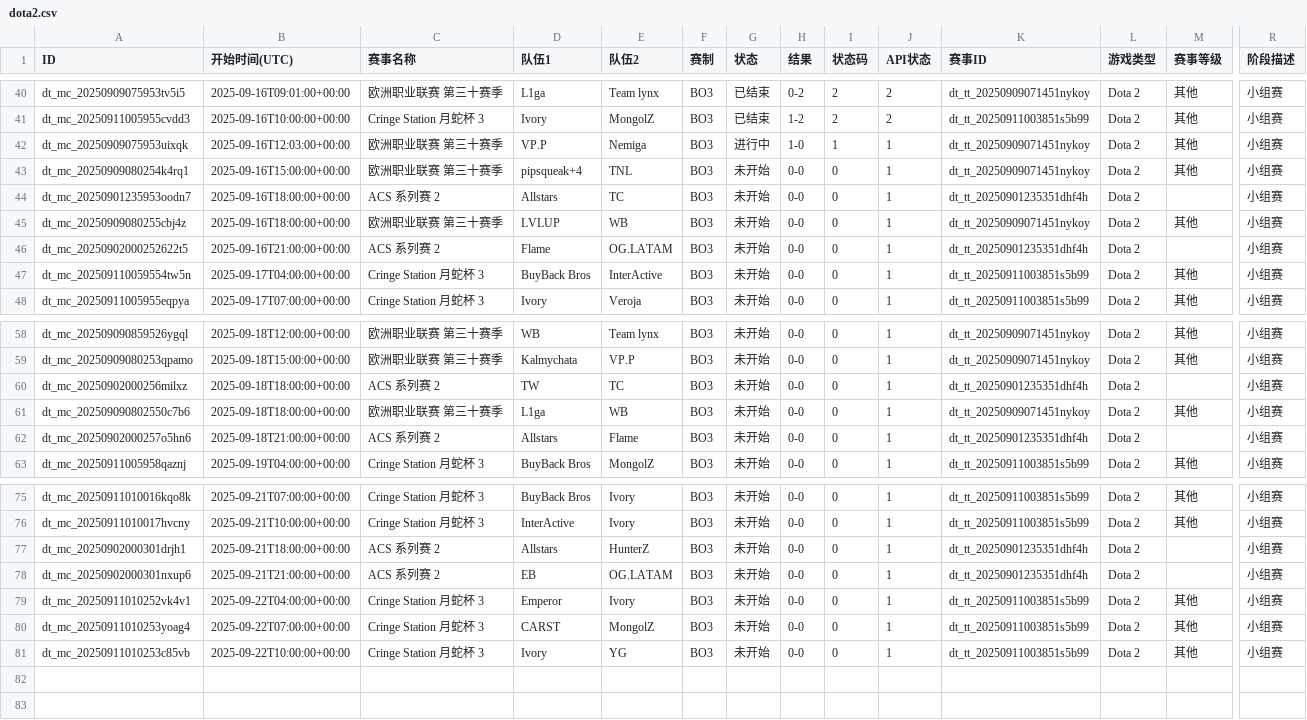
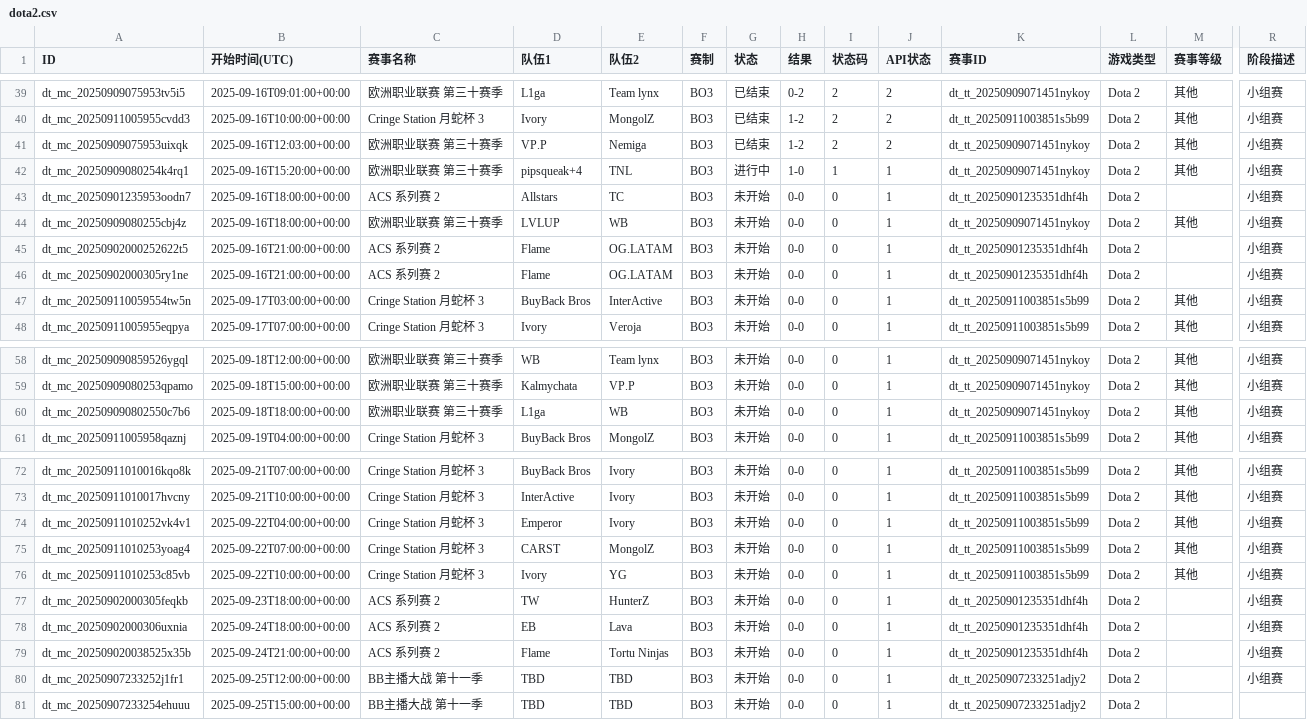
Before and after one commit to Miku196/a-ics, a CSV file: release/dota2/dota2.csv, drawn as a sheet; only a part is shown, gaps mark what is left out; removed rows and columns are numbered as before the commit, all else as after; rows hold the shown columns only; the diff covers the shown part only; the diff names each change by its address in the sheet, - before the commit and + after, or states it on an @@ line.

```diff
--- a/release/dota2/dota2.csv
+++ b/release/dota2/dota2.csv
-G41 (状态): 进行中
+G41 (状态): 已结束
-H41 (结果): 1-0
+H41 (结果): 1-2
-I41 (状态码): 1
+I41 (状态码): 2
-J41 (API状态): 1
+J41 (API状态): 2
-B42 (开始时间(UTC)): 2025-09-16T15:00:00+00:00
+B42 (开始时间(UTC)): 2025-09-16T15:20:00+00:00
-G42 (状态): 未开始
+G42 (状态): 进行中
-H42 (结果): 0-0
+H42 (结果): 1-0
-I42 (状态码): 0
+I42 (状态码): 1
+row 46: dt_mc_20250902000305ry1ne | 2025-09-16T21:00:00+00:00 | ACS 系列赛 2 | Flame | OG.LATAM | BO3 | 未开始 | 0-0 | 0 | 1 | dt_tt_20250901235351dhf4h | Dota 2 |  | 小组赛
-B47 (开始时间(UTC)): 2025-09-17T04:00:00+00:00
+B47 (开始时间(UTC)): 2025-09-17T03:00:00+00:00
-row 60: dt_mc_20250902000256milxz | 2025-09-18T18:00:00+00:00 | ACS 系列赛 2 | TW | TC | BO3 | 未开始 | 0-0 | 0 | 1 | dt_tt_20250901235351dhf4h | Dota 2 |  | 小组赛
-row 62: dt_mc_20250902000257o5hn6 | 2025-09-18T21:00:00+00:00 | ACS 系列赛 2 | Allstars | Flame | BO3 | 未开始 | 0-0 | 0 | 1 | dt_tt_20250901235351dhf4h | Dota 2 |  | 小组赛
-row 77: dt_mc_20250902000301drjh1 | 2025-09-21T18:00:00+00:00 | ACS 系列赛 2 | Allstars | HunterZ | BO3 | 未开始 | 0-0 | 0 | 1 | dt_tt_20250901235351dhf4h | Dota 2 |  | 小组赛
-row 78: dt_mc_20250902000301nxup6 | 2025-09-21T21:00:00+00:00 | ACS 系列赛 2 | EB | OG.LATAM | BO3 | 未开始 | 0-0 | 0 | 1 | dt_tt_20250901235351dhf4h | Dota 2 |  | 小组赛
+row 77: dt_mc_20250902000305feqkb | 2025-09-23T18:00:00+00:00 | ACS 系列赛 2 | TW | HunterZ | BO3 | 未开始 | 0-0 | 0 | 1 | dt_tt_20250901235351dhf4h | Dota 2 |  | 小组赛
+row 78: dt_mc_20250902000306uxnia | 2025-09-24T18:00:00+00:00 | ACS 系列赛 2 | EB | Lava | BO3 | 未开始 | 0-0 | 0 | 1 | dt_tt_20250901235351dhf4h | Dota 2 |  | 小组赛
+row 79: dt_mc_202509020038525x35b | 2025-09-24T21:00:00+00:00 | ACS 系列赛 2 | Flame | Tortu Ninjas | BO3 | 未开始 | 0-0 | 0 | 1 | dt_tt_20250901235351dhf4h | Dota 2 |  | 小组赛
+row 80: dt_mc_20250907233252j1fr1 | 2025-09-25T12:00:00+00:00 | BB主播大战 第十一季 | TBD | TBD | BO3 | 未开始 | 0-0 | 0 | 1 | dt_tt_20250907233251adjy2 | Dota 2 |  | 小组赛
+row 81: dt_mc_20250907233254ehuuu | 2025-09-25T15:00:00+00:00 | BB主播大战 第十一季 | TBD | TBD | BO3 | 未开始 | 0-0 | 0 | 1 | dt_tt_20250907233251adjy2 | Dota 2
```
Also changed, not shown: 2 removed rows elsewhere in this file, release/csgo/csgo.csv, 6 other files.
